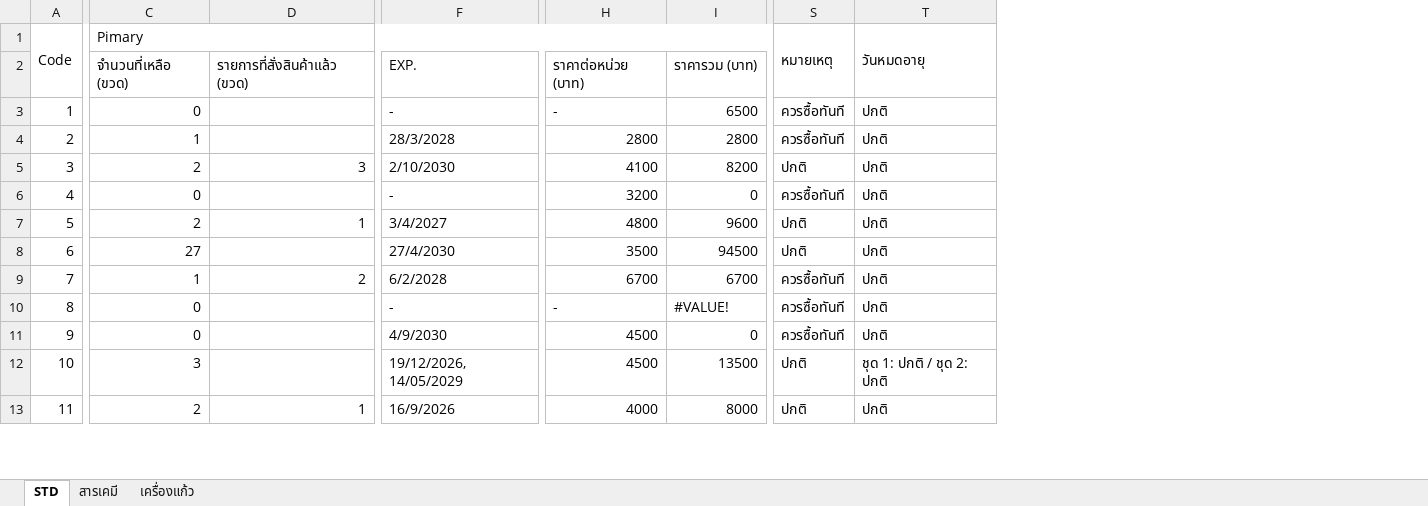
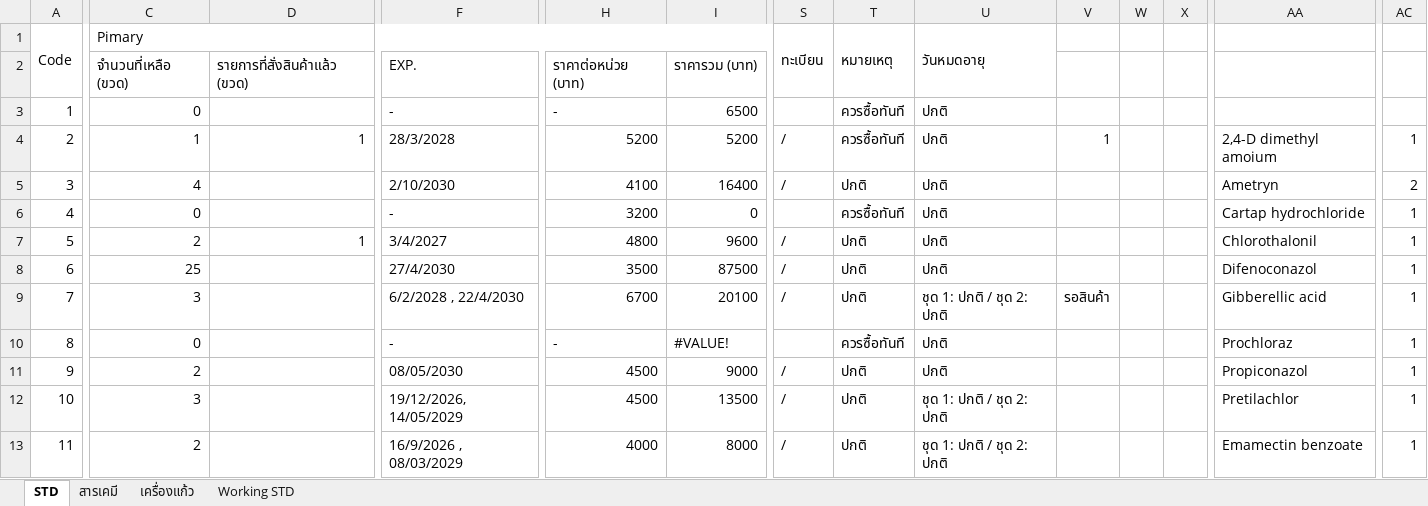
Before and after one commit to chonnuchajo/LIS, an Excel workbook: เอกสารที่เกี่ยวข้อง/Stock Control ที่ใช้ในห้องปฏิบัติการเคมีวิเคราะห์.xlsx, sheet STD, drawn as a sheet; only a part is shown, gaps mark what is left out; values as stored, in another font and other column widths than the file's, no cell formats; charts and pictures and conditional formats not drawn; addresses are those after the commit; the diff covers the shown part only; the diff names each change by its address in the sheet, - before the commit and + after, or states it on an @@ line.

```diff
--- a/เอกสารที่เกี่ยวข้อง/Stock Control ที่ใช้ในห้องปฏิบัติการเคมีวิเคราะห์.xlsx (sheet STD)
+++ b/เอกสารที่เกี่ยวข้อง/Stock Control ที่ใช้ในห้องปฏิบัติการเคมีวิเคราะห์.xlsx (sheet STD)
+sheet tab: Working STD
+column S, rows 1-13: ทะเบียน |  |  | / | / |  | / | / | / |  | / | / | /
+column V, rows 4-9: 1 |  |  |  |  | รอสินค้า
+column W, empty
+column X, empty
+column AA, rows 4-13: 2,4-D dimethyl amoium | Ametryn | Cartap hydrochloride | Chlorothalonil | Difenoconazol | Gibberellic acid | Prochloraz | Propiconazol | Pretilachlor | Emamectin benzoate
+column AC, rows 4-13: 1 | 2 | 1 | 1 | 1 | 1 | 1 | 1 | 1 | 1
-D4: (empty)
+D4: 1
-H4: 2800
+H4: 5200
-I4: 2800
+I4: 5200
-C5: 2
+C5: 4
-D5: 3
+D5: (empty)
-I5: 8200
+I5: 16400
-C8: 27
+C8: 25
-I8: 94500
+I8: 87500
-C9: 1
+C9: 3
-D9: 2
+D9: (empty)
-F9: 6/2/2028
+F9: 6/2/2028 , 22/4/2030
-I9: 6700
+I9: 20100
-T9: ควรซื้อทันที
+T9: ปกติ
-U9: ปกติ
+U9: ชุด 1: ปกติ / ชุด 2: ปกติ
-C11: 0
+C11: 2
-F11: 4/9/2030
+F11: 08/05/2030
-I11: 0
+I11: 9000
-T11: ควรซื้อทันที
+T11: ปกติ
-D13: 1
+D13: (empty)
-F13: 16/9/2026
+F13: 16/9/2026 , 08/03/2029
-U13: ปกติ
+U13: ชุด 1: ปกติ / ชุด 2: ปกติ
```
Also changed, not shown: 3 added columns and 241 edited cells elsewhere in this sheet, sheet เครื่องแก้ว, sheet สารเคมี, cell formats, charts or pictures, 3 other files.
